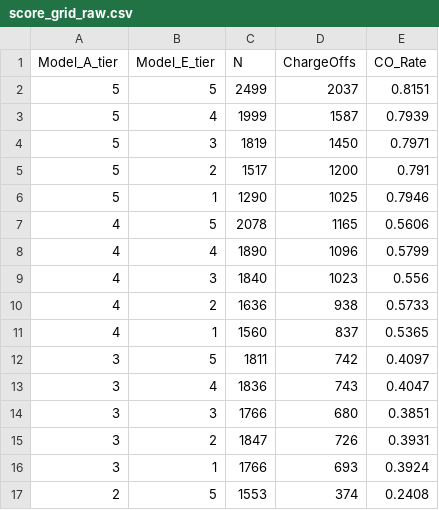
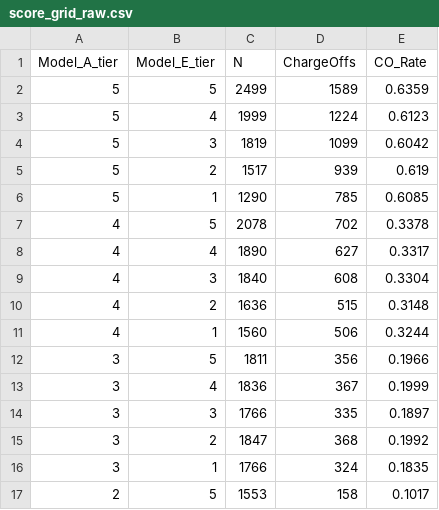
Before and after one commit to keweizhou0923/claude, a CSV file: score_grid_raw.csv, drawn as a sheet; only a part is shown; the diff covers the shown part only.

```diff
--- a/score_grid_raw.csv
+++ b/score_grid_raw.csv
@@ -1,17 +1,17 @@
 Model_A_tier,Model_E_tier,N,ChargeOffs,CO_Rate
-5,5,2499,2037,0.8151
-5,4,1999,1587,0.7939
-5,3,1819,1450,0.7971
-5,2,1517,1200,0.791
-5,1,1290,1025,0.7946
-4,5,2078,1165,0.5606
-4,4,1890,1096,0.5799
-4,3,1840,1023,0.556
-4,2,1636,938,0.5733
-4,1,1560,837,0.5365
-3,5,1811,742,0.4097
-3,4,1836,743,0.4047
-3,3,1766,680,0.3851
-3,2,1847,726,0.3931
-3,1,1766,693,0.3924
-2,5,1553,374,0.2408
+5,5,2499,1589,0.6359
+5,4,1999,1224,0.6123
+5,3,1819,1099,0.6042
+5,2,1517,939,0.619
+5,1,1290,785,0.6085
+4,5,2078,702,0.3378
+4,4,1890,627,0.3317
+4,3,1840,608,0.3304
+4,2,1636,515,0.3148
+4,1,1560,506,0.3244
+3,5,1811,356,0.1966
+3,4,1836,367,0.1999
+3,3,1766,335,0.1897
+3,2,1847,368,0.1992
+3,1,1766,324,0.1835
+2,5,1553,158,0.1017
```
Also changed, not shown: 18 edited cells elsewhere in this file, pair_cmi_rankings.csv, risk_tier_summary.csv, 5 other files.
